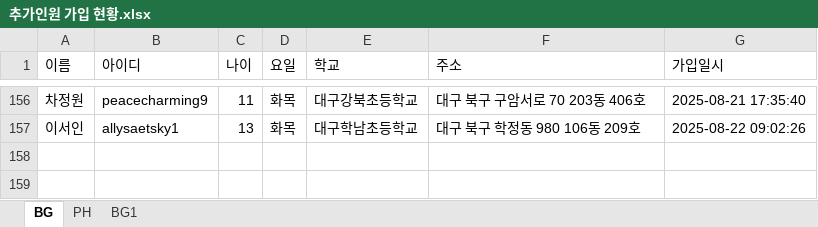
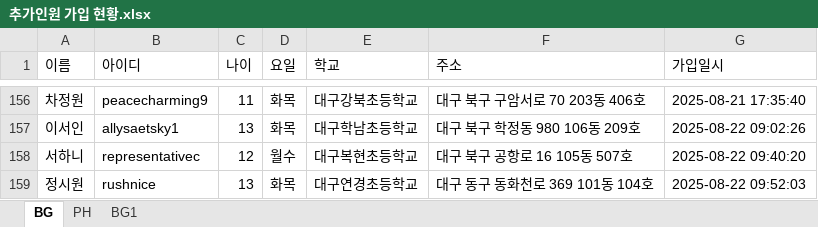
Before and after one commit to Duinho/enoz_kjg, an Excel workbook: 파이썬/코딩교실 매크로/1.코딩교실준비/2.추가인원 수강신청/1.추가인원 가입 수강신청/추가인원 가입 현황.xlsx, sheet BG, drawn as a sheet; only a part is shown, gaps mark what is left out; values as stored, in another font and other column widths than the file's, no borders; the diff names each change by its address in the sheet, - before the commit and + after, or states it on an @@ line.

```diff
--- a/파이썬/코딩교실 매크로/1.코딩교실준비/2.추가인원 수강신청/1.추가인원 가입 수강신청/추가인원 가입 현황.xlsx (sheet BG)
+++ b/파이썬/코딩교실 매크로/1.코딩교실준비/2.추가인원 수강신청/1.추가인원 가입 수강신청/추가인원 가입 현황.xlsx (sheet BG)
+row 158: 서하니 | representativec | 12 | 월수 | 대구복현초등학교 | 대구 북구 공항로 16 105동 507호 | 2025-08-22 09:40:20
+row 159: 정시원 | rushnice | 13 | 화목 | 대구연경초등학교 | 대구 동구 동화천로 369 101동 104호 | 2025-08-22 09:52:03
```
